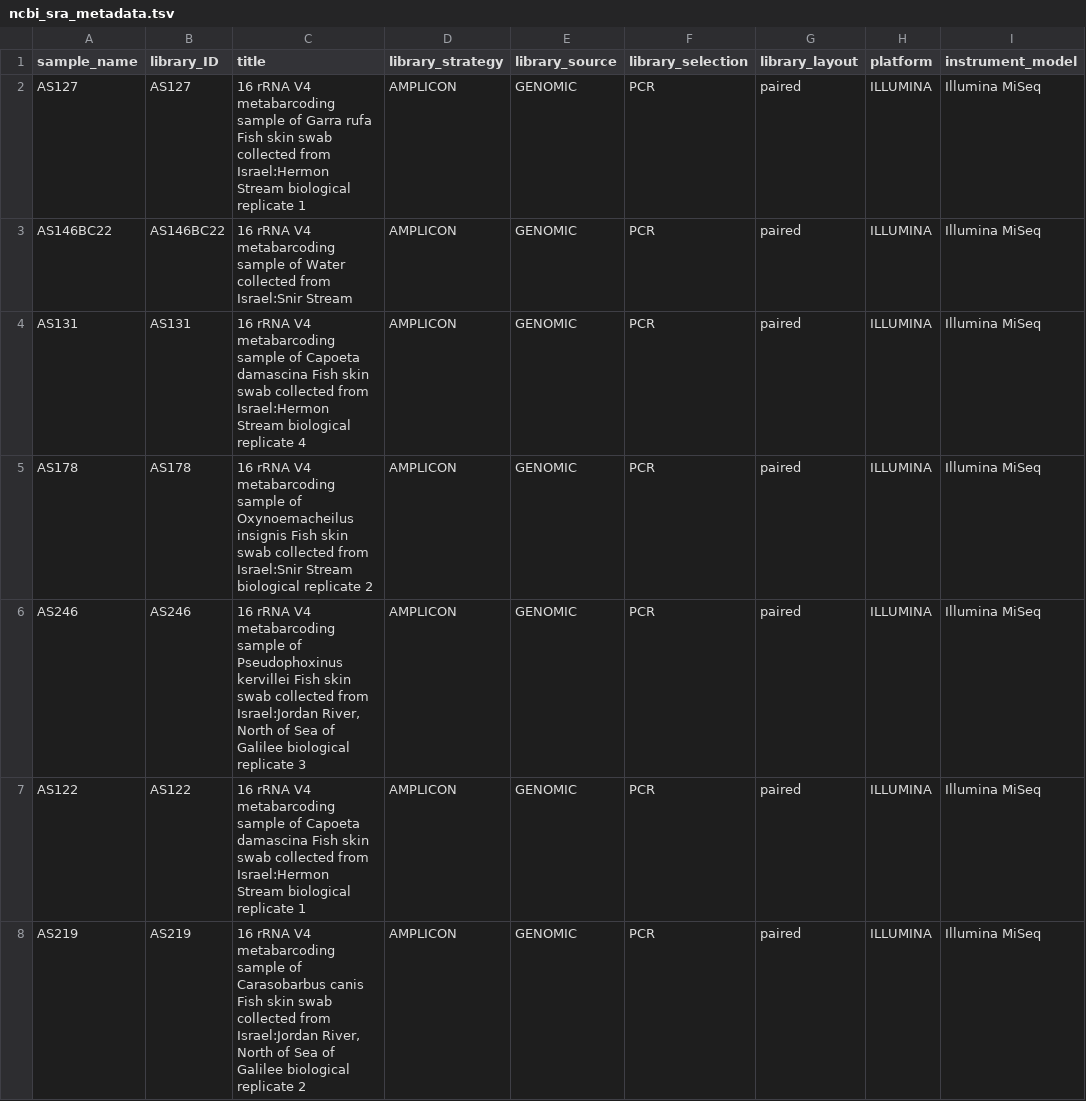
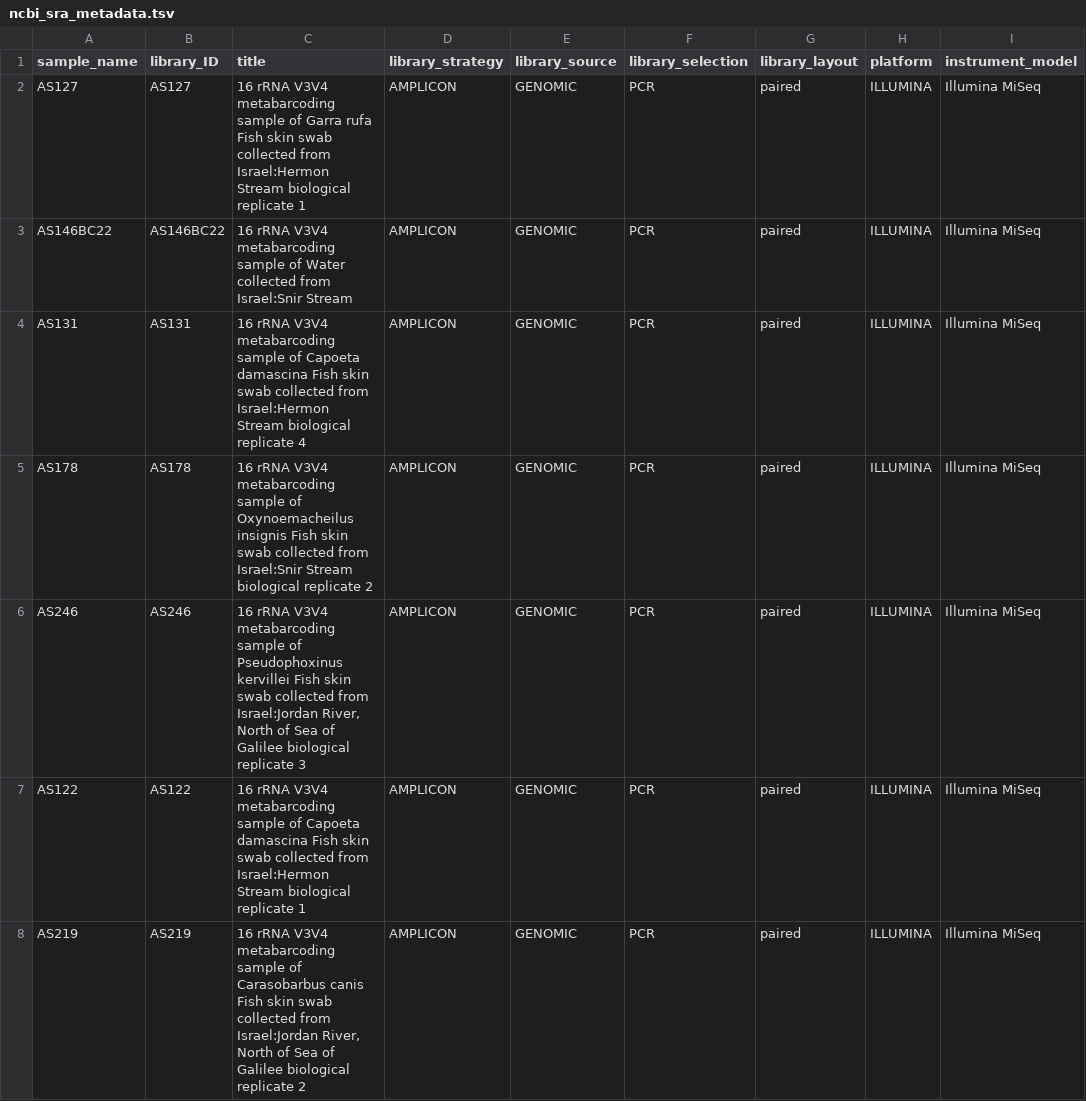
Before and after one commit to DSASC/JordanFishSkinMicrobiome, a TSV file: ncbi_sra_metadata.tsv, drawn as a sheet; only a part is shown; the diff covers the shown part only; the diff names each change by its address in the sheet, - before the commit and + after, or states it on an @@ line.

Commit message:
Metadata tables for SRA

```diff
--- a/ncbi_sra_metadata.tsv
+++ b/ncbi_sra_metadata.tsv
-C2 (title): 16 rRNA V4 metabarcoding sample…
+C2 (title): 16 rRNA V3V4 metabarcoding sample…
-C3 (title): 16 rRNA V4 metabarcoding sample…
+C3 (title): 16 rRNA V3V4 metabarcoding sample…
-C4 (title): 16 rRNA V4 metabarcoding sample…
+C4 (title): 16 rRNA V3V4 metabarcoding sample…
-C5 (title): 16 rRNA V4 metabarcoding sample…
+C5 (title): 16 rRNA V3V4 metabarcoding sample…
-C6 (title): 16 rRNA V4 metabarcoding sample…
+C6 (title): 16 rRNA V3V4 metabarcoding sample…
-C7 (title): 16 rRNA V4 metabarcoding sample…
+C7 (title): 16 rRNA V3V4 metabarcoding sample…
-C8 (title): 16 rRNA V4 metabarcoding sample…
+C8 (title): 16 rRNA V3V4 metabarcoding sample…
```
Also changed, not shown: 179 edited cells elsewhere in this file.
